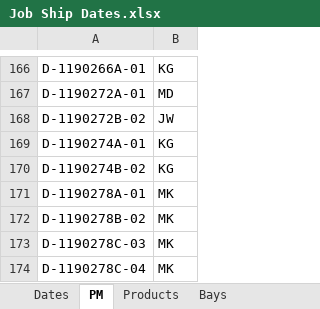
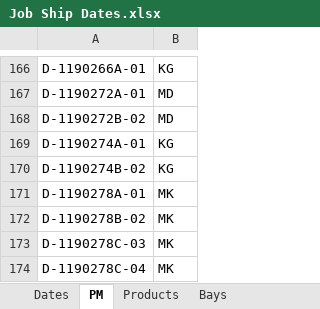
Before and after one commit to paddymills/hss_core, an Excel workbook: scripts/data/Job Ship Dates.xlsx, sheet PM, drawn as a sheet; only a part is shown, gaps mark what is left out; values as stored, in another font and other column widths than the file's, no borders; the diff names each change by its address in the sheet, - before the commit and + after, or states it on an @@ line.

```diff
--- a/scripts/data/Job Ship Dates.xlsx (sheet PM)
+++ b/scripts/data/Job Ship Dates.xlsx (sheet PM)
-B168: JW
+B168: MD
```
Also changed, not shown: 1 other file.
